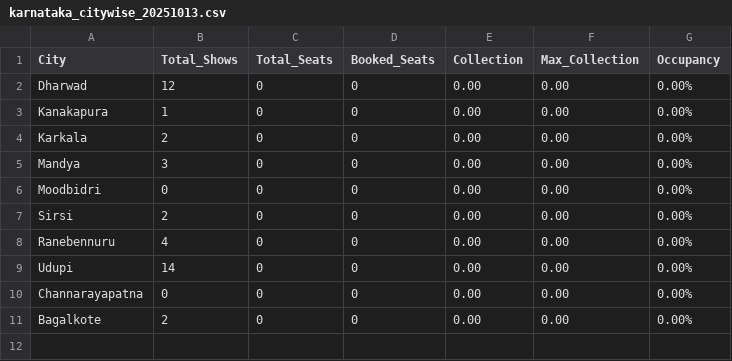
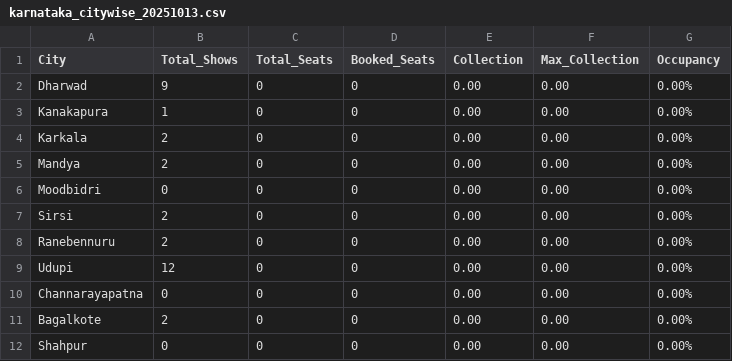
Before and after one commit to Cinemadata/Bms_Karnataka, a CSV file: output_karnataka/karnataka_citywise_20251013.csv, drawn as a sheet.

```diff
--- a/output_karnataka/karnataka_citywise_20251013.csv
+++ b/output_karnataka/karnataka_citywise_20251013.csv
@@ -1,11 +1,12 @@
 City,Total_Shows,Total_Seats,Booked_Seats,Collection,Max_Collection,Occupancy
-"Dharwad","12","0","0","0.00","0.00","0.00%"
+"Dharwad","9","0","0","0.00","0.00","0.00%"
 "Kanakapura","1","0","0","0.00","0.00","0.00%"
 "Karkala","2","0","0","0.00","0.00","0.00%"
-"Mandya","3","0","0","0.00","0.00","0.00%"
+"Mandya","2","0","0","0.00","0.00","0.00%"
 "Moodbidri","0","0","0","0.00","0.00","0.00%"
 "Sirsi","2","0","0","0.00","0.00","0.00%"
-"Ranebennuru","4","0","0","0.00","0.00","0.00%"
-"Udupi","14","0","0","0.00","0.00","0.00%"
+"Ranebennuru","2","0","0","0.00","0.00","0.00%"
+"Udupi","12","0","0","0.00","0.00","0.00%"
 "Channarayapatna","0","0","0","0.00","0.00","0.00%"
 "Bagalkote","2","0","0","0.00","0.00","0.00%"
+"Shahpur","0","0","0","0.00","0.00","0.00%"
```
Also changed, not shown: output_karnataka/karnataka_citywise.csv, output_karnataka/karnataka_showwise_20251013.csv, 5 other files.
